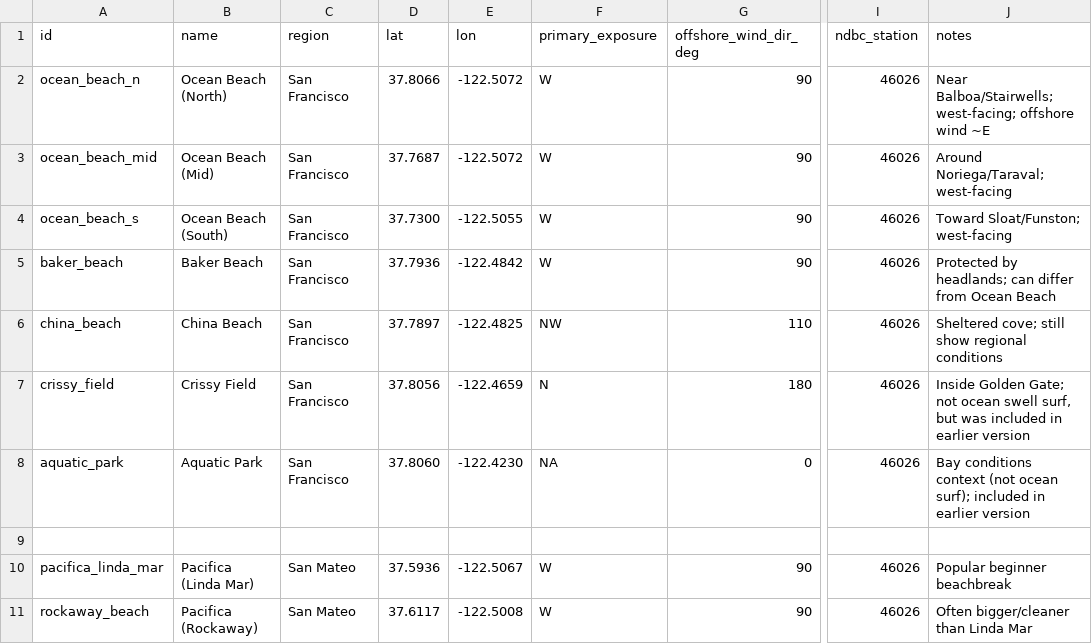
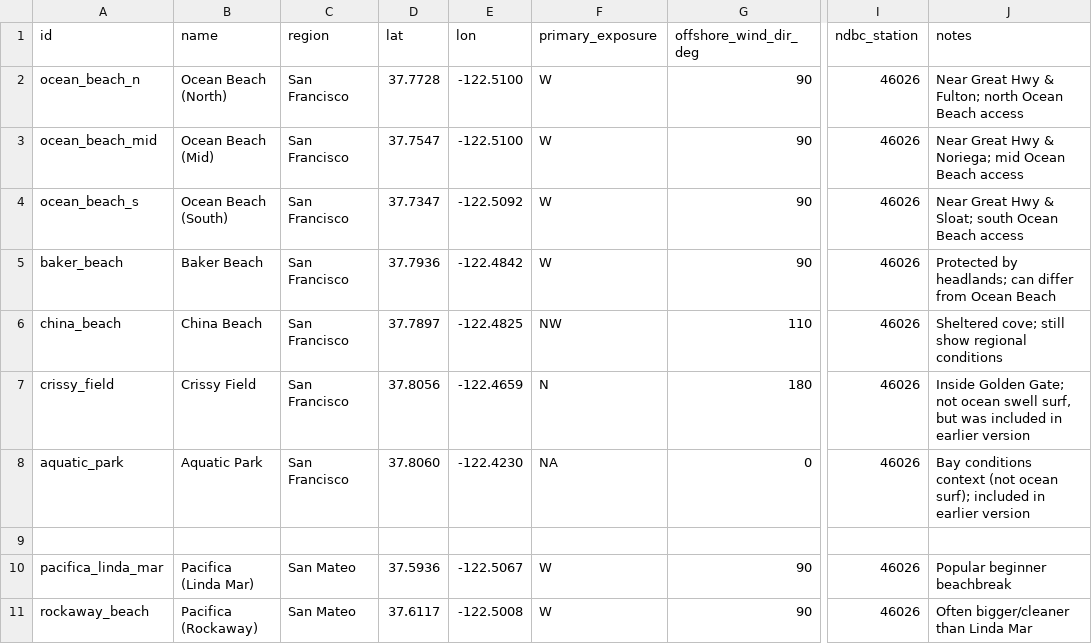
Before and after one commit to ew-sfex/sfex-surf-conditions, a CSV file: data/locations.csv, drawn as a sheet; only a part is shown, gaps mark what is left out; the diff names each change by its address in the sheet, - before the commit and + after, or states it on an @@ line.

Commit message:
data: fix Ocean Beach pins (move onshore)

```diff
--- a/data/locations.csv
+++ b/data/locations.csv
-D2 (lat): 37.8066
+D2 (lat): 37.7728
-E2:E3 (lon): -122.5072
+E2:E3 (lon): -122.5100
-J2 (notes): Near Balboa/Stairwells; west-facing; offshore wind ~E
+J2 (notes): Near Great Hwy & Fulton; north Ocean Beach access
-D3 (lat): 37.7687
+D3 (lat): 37.7547
-J3 (notes): Around Noriega/Taraval; west-facing
+J3 (notes): Near Great Hwy & Noriega; mid Ocean Beach access
-D4 (lat): 37.7300
+D4 (lat): 37.7347
-E4 (lon): -122.5055
+E4 (lon): -122.5092
-J4 (notes): Toward Sloat/Funston; west-facing
+J4 (notes): Near Great Hwy & Sloat; south Ocean Beach access
```
